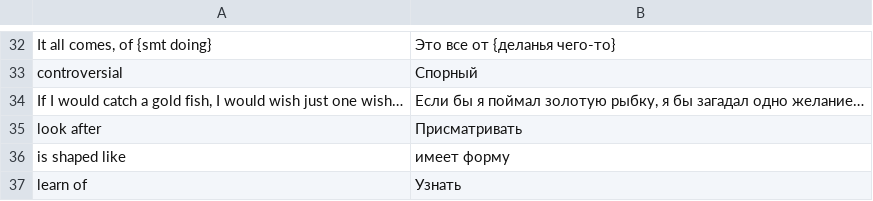
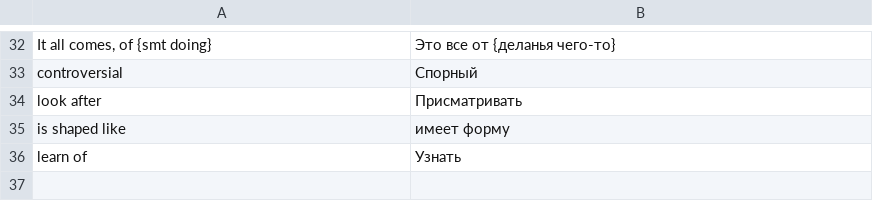
Before and after one commit to ffSaschaGff/Dictonary, a CSV file: dictonary.csv, drawn as a sheet; only a part is shown, gaps mark what is left out; the diff names each change by its address in the sheet, - before the commit and + after, or states it on an @@ line.

```diff
--- a/dictonary.csv
+++ b/dictonary.csv
-row 34: If I would catch a gold fish, I would wish just one wish… | Если бы я поймал золотую рыбку, я бы загадал одно желание…
```
